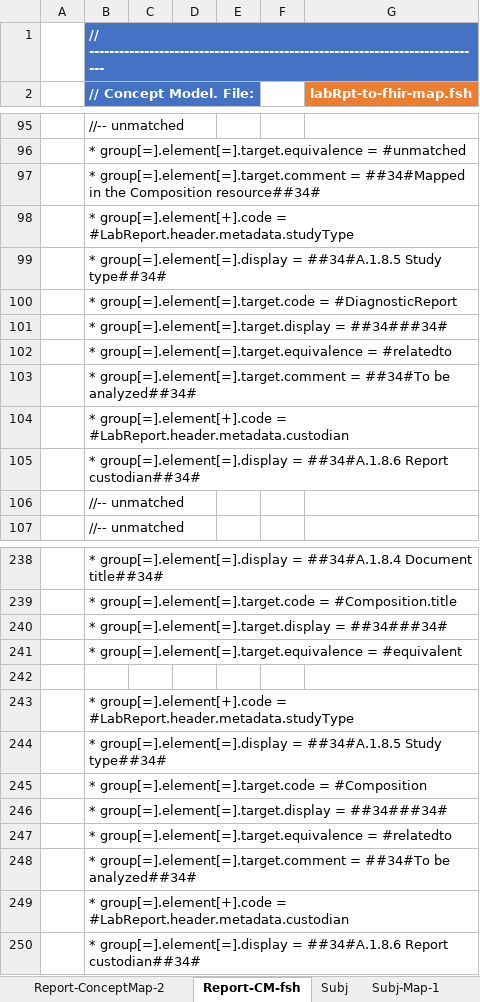
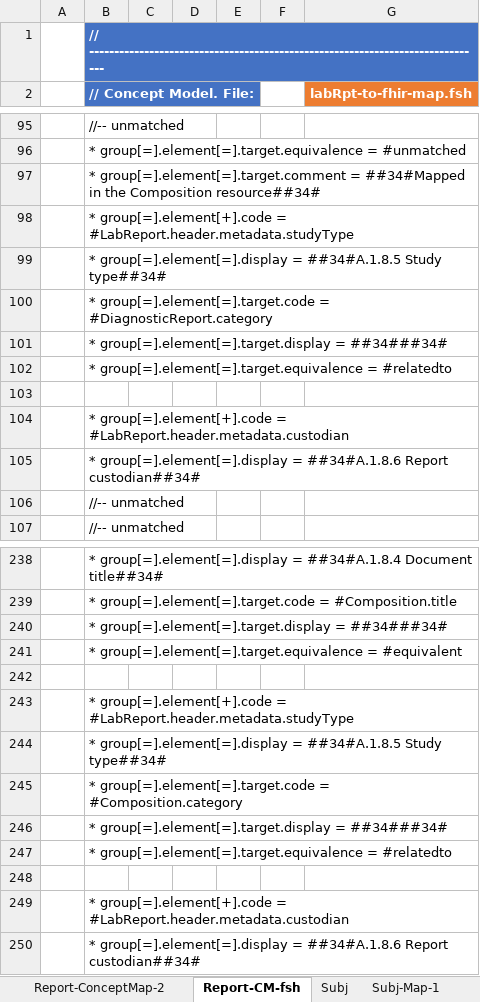
Before and after one commit to hl7-eu/laboratory, an Excel workbook: src-models/eulab-model-maps.xlsm, sheet Report-CM-fsh, drawn as a sheet; only a part is shown, gaps mark what is left out; values as stored, in another font and other column widths than the file's, no borders; charts and pictures not drawn; the diff names each change by its address in the sheet, - before the commit and + after, or states it on an @@ line.

```diff
--- a/src-models/eulab-model-maps.xlsm (sheet Report-CM-fsh)
+++ b/src-models/eulab-model-maps.xlsm (sheet Report-CM-fsh)
-B100 (// Concept Model. File:): …group[=].element[=].target.code = #DiagnosticReport
+B100 (// Concept Model. File:): …group[=].element[=].target.code = #DiagnosticReport.category
-B103 (// Concept Model. File:): * group[=].element[=].target.comment = ##34#To be analyzed##34#
+B103 (// Concept Model. File:): (empty)
-B245 (// Concept Model. File:): …group[=].element[=].target.code = #Composition
+B245 (// Concept Model. File:): …group[=].element[=].target.code = #Composition.category
-B248 (// Concept Model. File:): * group[=].element[=].target.comment = ##34#To be analyzed##34#
+B248 (// Concept Model. File:): (empty)
```
Also changed, not shown: sheet Report-ConceptMap-1, sheet Report-ConceptMap-2, 4 other files.
